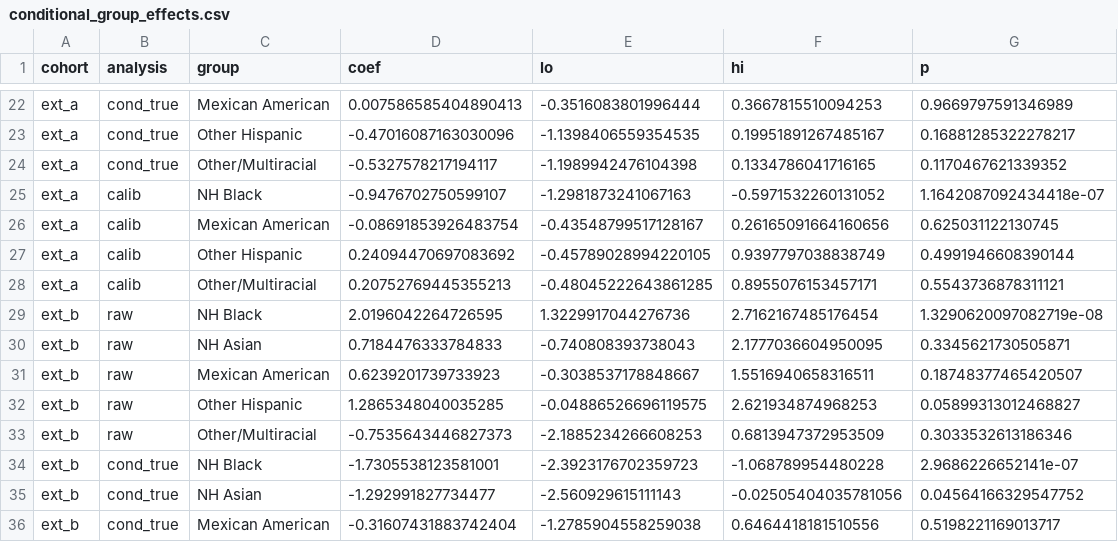
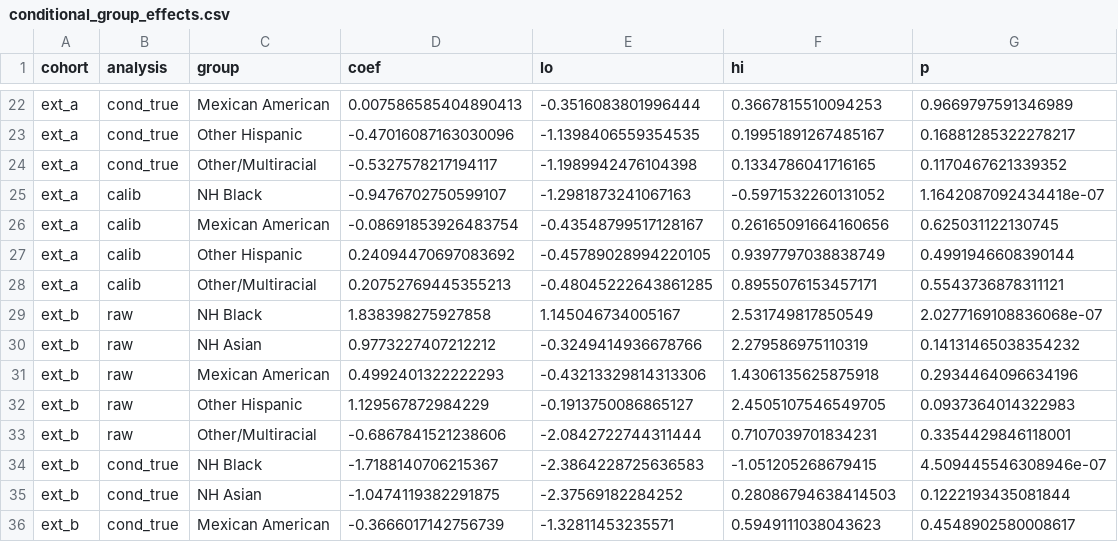
Before and after one commit to ryanlearnscs50/010, a CSV file: outputs/conditional_group_effects.csv, drawn as a sheet; only a part is shown, gaps mark what is left out; the diff covers the shown part only.

```diff
--- a/outputs/conditional_group_effects.csv
+++ b/outputs/conditional_group_effects.csv
@@ -28,9 +28,9 @@ ext_a,calib,Other Hispanic,0.24094470697083692,-0.45789028994220105,0.9397797038
 ext_a,calib,Other/Multiracial,0.20752769445355213,-0.48045222643861285,0.8955076153457171,0.5543736878311121
-ext_b,raw,NH Black,2.0196042264726595,1.3229917044276736,2.7162167485176454,1.3290620097082719e-08
-ext_b,raw,NH Asian,0.7184476333784833,-0.740808393738043,2.1777036604950095,0.3345621730505871
-ext_b,raw,Mexican American,0.6239201739733923,-0.3038537178848667,1.5516940658316511,0.18748377465420507
-ext_b,raw,Other Hispanic,1.2865348040035285,-0.04886526696119575,2.621934874968253,0.05899313012468827
-ext_b,raw,Other/Multiracial,-0.7535643446827373,-2.1885234266608253,0.6813947372953509,0.3033532613186346
-ext_b,cond_true,NH Black,-1.7305538123581001,-2.3923176702359723,-1.068789954480228,2.9686226652141e-07
-ext_b,cond_true,NH Asian,-1.292991827734477,-2.560929615111143,-0.02505404035781056,0.04564166329547752
-ext_b,cond_true,Mexican American,-0.31607431883742404,-1.2785904558259038,0.6464418181510556,0.5198221169013717
+ext_b,raw,NH Black,1.838398275927858,1.145046734005167,2.531749817850549,2.0277169108836068e-07
+ext_b,raw,NH Asian,0.9773227407212212,-0.3249414936678766,2.279586975110319,0.14131465038354232
+ext_b,raw,Mexican American,0.4992401322222293,-0.43213329814313306,1.4306135625875918,0.2934464096634196
+ext_b,raw,Other Hispanic,1.129567872984229,-0.1913750086865127,2.4505107546549705,0.0937364014322983
+ext_b,raw,Other/Multiracial,-0.6867841521238606,-2.0842722744311444,0.7107039701834231,0.3354429846118001
+ext_b,cond_true,NH Black,-1.7188140706215367,-2.3864228725636583,-1.051205268679415,4.509445546308946e-07
+ext_b,cond_true,NH Asian,-1.0474119382291875,-2.37569182284252,0.28086794638414503,0.1222193435081844
+ext_b,cond_true,Mexican American,-0.3666017142756739,-1.32811453235571,0.5949111038043623,0.4548902580008617
```
Also changed, not shown: 28 edited cells elsewhere in this file, outputs/binned_error_calibration.csv, outputs/group_audit_xgb.csv, 37 other files.
